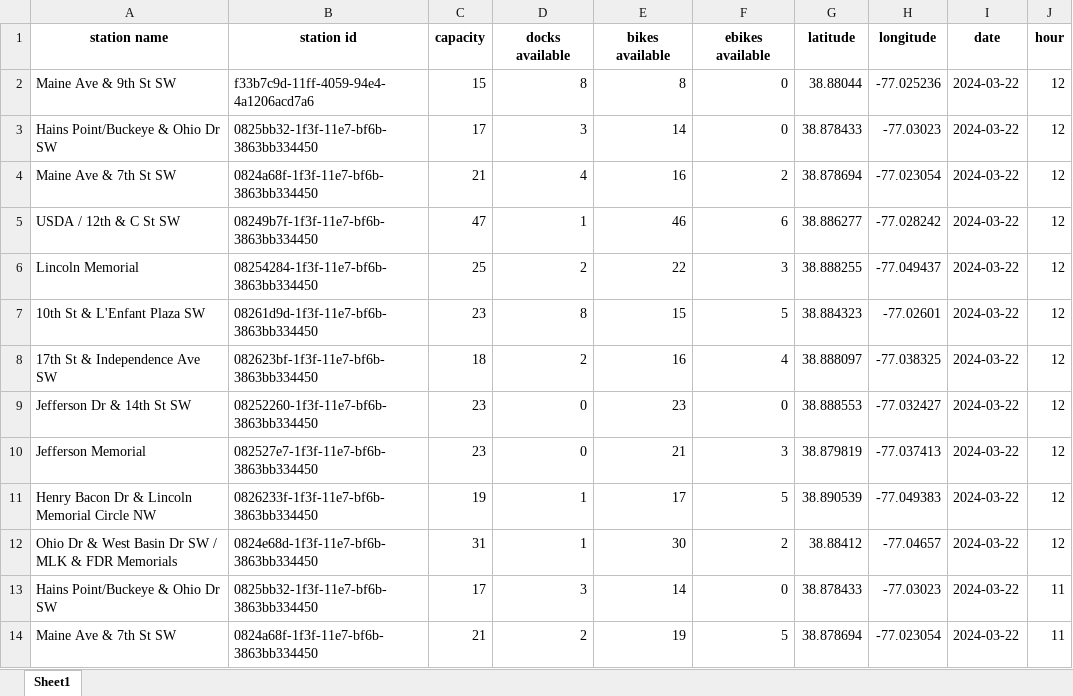
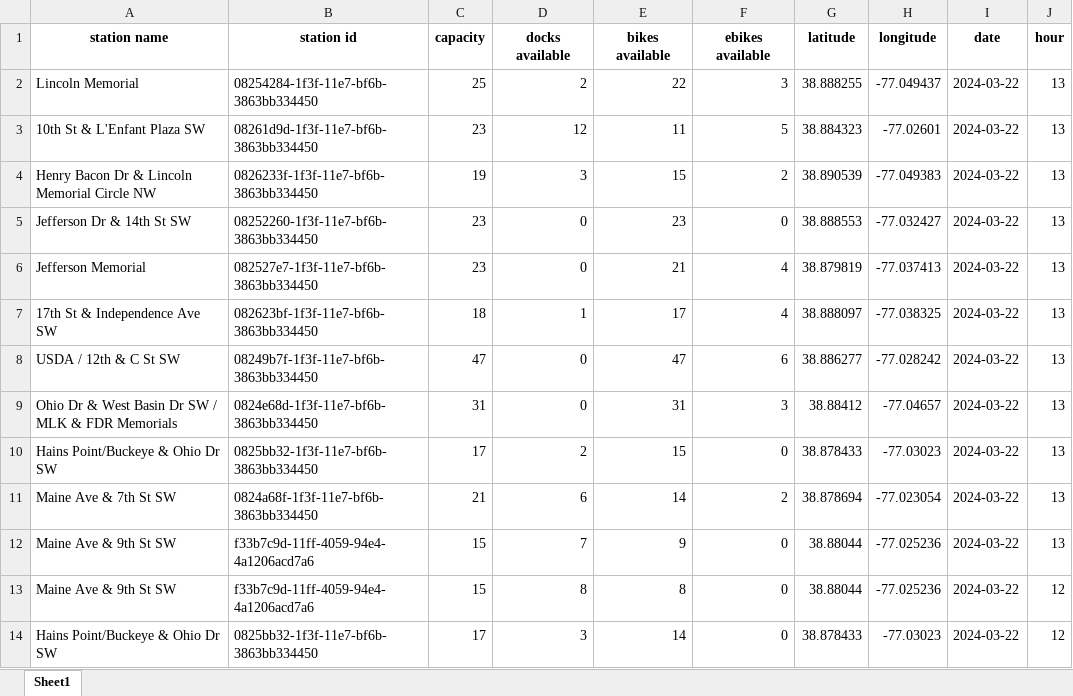
Before and after one commit to VolpeUSDOT/NPS-Emerging-Mobility, an Excel workbook: GBFS/CaBi-Cherry Blossoms Data.xlsx, sheet Sheet1, drawn as a sheet; only a part is shown; the shorter side is filled out with more unchanged rows; values as stored, in another font and other column widths than the file's, no borders; the diff names each change by its address in the sheet, - before the commit and + after, or states it on an @@ line.

```diff
--- a/GBFS/CaBi-Cherry Blossoms Data.xlsx (sheet Sheet1)
+++ b/GBFS/CaBi-Cherry Blossoms Data.xlsx (sheet Sheet1)
+row 2: Lincoln Memorial | 08254284-1f3f-11e7-bf6b-3863bb334450 | 25 | 2 | 22 | 3 | 38.888255 | -77.049437 | 2024-03-22 | 13
+row 3: 10th St & L'Enfant Plaza SW | 08261d9d-1f3f-11e7-bf6b-3863bb334450 | 23 | 12 | 11 | 5 | 38.884323 | -77.02601 | 2024-03-22 | 13
+row 4: Henry Bacon Dr & Lincoln Memorial Circle NW | 0826233f-1f3f-11e7-bf6b-3863bb334450 | 19 | 3 | 15 | 2 | 38.890539 | -77.049383 | 2024-03-22 | 13
+row 5: Jefferson Dr & 14th St SW | 08252260-1f3f-11e7-bf6b-3863bb334450 | 23 | 0 | 23 | 0 | 38.888553 | -77.032427 | 2024-03-22 | 13
+row 6: Jefferson Memorial | 082527e7-1f3f-11e7-bf6b-3863bb334450 | 23 | 0 | 21 | 4 | 38.879819 | -77.037413 | 2024-03-22 | 13
+row 7: 17th St & Independence Ave SW | 082623bf-1f3f-11e7-bf6b-3863bb334450 | 18 | 1 | 17 | 4 | 38.888097 | -77.038325 | 2024-03-22 | 13
+row 8: USDA / 12th & C St SW | 08249b7f-1f3f-11e7-bf6b-3863bb334450 | 47 | 0 | 47 | 6 | 38.886277 | -77.028242 | 2024-03-22 | 13
+row 9: Ohio Dr & West Basin Dr SW / MLK & FDR Memorials | 0824e68d-1f3f-11e7-bf6b-3863bb334450 | 31 | 0 | 31 | 3 | 38.88412 | -77.04657 | 2024-03-22 | 13
+row 10: Hains Point/Buckeye & Ohio Dr SW | 0825bb32-1f3f-11e7-bf6b-3863bb334450 | 17 | 2 | 15 | 0 | 38.878433 | -77.03023 | 2024-03-22 | 13
+row 11: Maine Ave & 7th St SW | 0824a68f-1f3f-11e7-bf6b-3863bb334450 | 21 | 6 | 14 | 2 | 38.878694 | -77.023054 | 2024-03-22 | 13
+row 12: Maine Ave & 9th St SW | f33b7c9d-11ff-4059-94e4-4a1206acd7a6 | 15 | 7 | 9 | 0 | 38.88044 | -77.025236 | 2024-03-22 | 13
```
Also changed, not shown: 1 other file.
